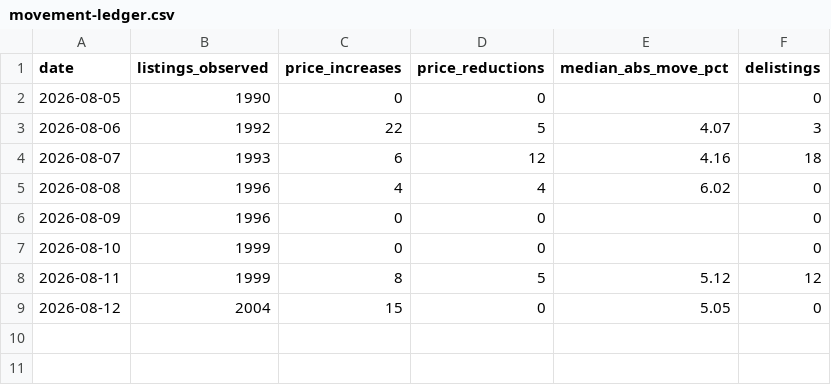
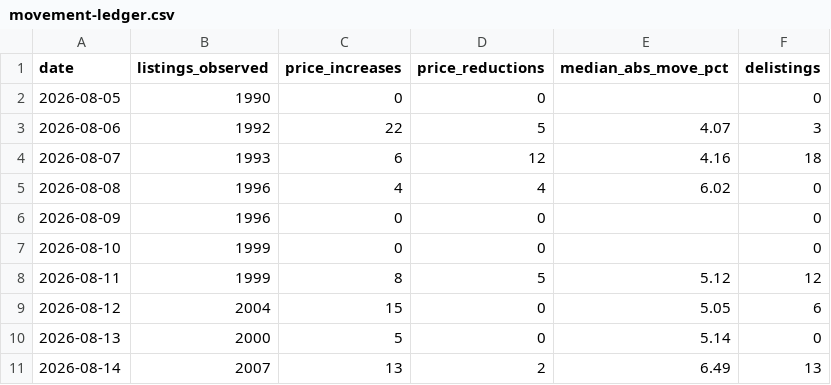
Before and after one commit to HenrikKolstad/avena-terminal, a CSV file: public/open-data/movement-ledger.csv, drawn as a sheet.

```diff
--- a/public/open-data/movement-ledger.csv
+++ b/public/open-data/movement-ledger.csv
@@ -8,2 +8,4 @@ date,listings_observed,price_increases,price_reductions,median_abs_move_pct,deli
 2026-08-11,1999,8,5,5.12,12
-2026-08-12,2004,15,0,5.05,0
+2026-08-12,2004,15,0,5.05,6
+2026-08-13,2000,5,0,5.14,0
+2026-08-14,2007,13,2,6.49,13
```
Also changed, not shown: public/open-data/moves.csv, public/open-data/tombstones.csv, 6 other files.
